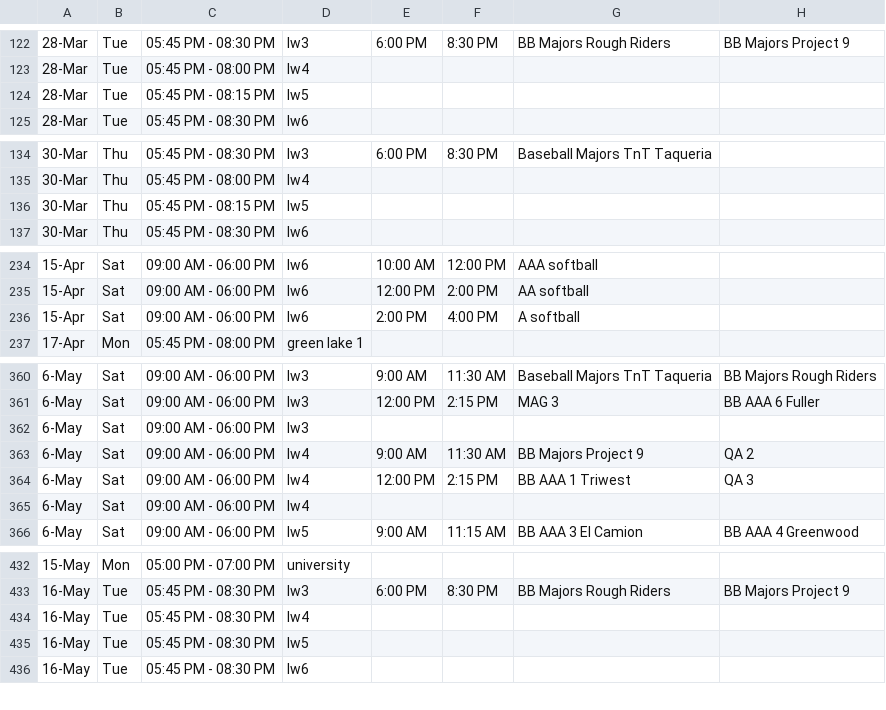
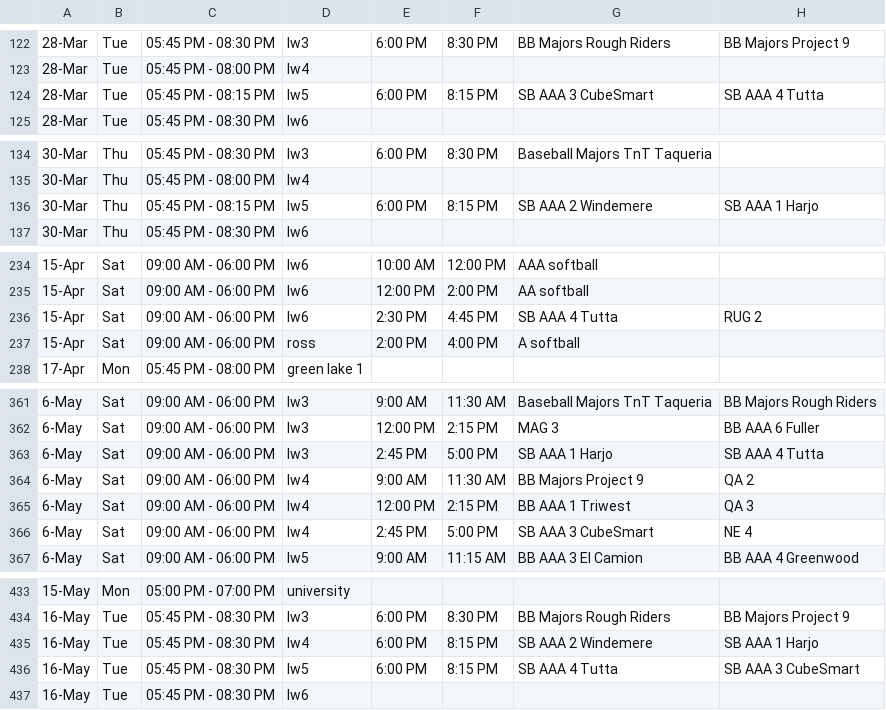
Before and after one commit to ncllball/ncll-schedule, a CSV file: assigned_permits_60ft.csv, drawn as a sheet; only a part is shown, gaps mark what is left out; addresses are those after the commit; the diff covers the shown part only; the diff names each change by its address in the sheet, - before the commit and + after, or states it on an @@ line.

```diff
--- a/assigned_permits_60ft.csv
+++ b/assigned_permits_60ft.csv
-E124: (empty)
+E124: 6:00 PM
-F124: (empty)
+F124: 8:15 PM
-G124: (empty)
+G124: SB AAA 3 CubeSmart
-H124: (empty)
+H124: SB AAA 4 Tutta
-E136: (empty)
+E136: 6:00 PM
-F136: (empty)
+F136: 8:15 PM
-G136: (empty)
+G136: SB AAA 2 Windemere
-H136: (empty)
+H136: SB AAA 1 Harjo
+row 236: 15-Apr | Sat | 09:00 AM - 06:00 PM | lw6 | 2:30 PM | 4:45 PM | SB AAA 4 Tutta | RUG 2
-D237: lw6
+D237: ross
-E363: (empty)
+E363: 2:45 PM
-F363: (empty)
+F363: 5:00 PM
-G363: (empty)
+G363: SB AAA 1 Harjo
-H363: (empty)
+H363: SB AAA 4 Tutta
-E366: (empty)
+E366: 2:45 PM
-F366: (empty)
+F366: 5:00 PM
-G366: (empty)
+G366: SB AAA 3 CubeSmart
-H366: (empty)
+H366: NE 4
-E435:E436: (empty)
+E435:E436: 6:00 PM
-F435:F436: (empty)
+F435:F436: 8:15 PM
-G435: (empty)
+G435: SB AAA 2 Windemere
-H435: (empty)
+H435: SB AAA 1 Harjo
-G436: (empty)
+G436: SB AAA 4 Tutta
-H436: (empty)
+H436: SB AAA 3 CubeSmart
```
Also changed, not shown: 36 edited cells elsewhere in this file.
